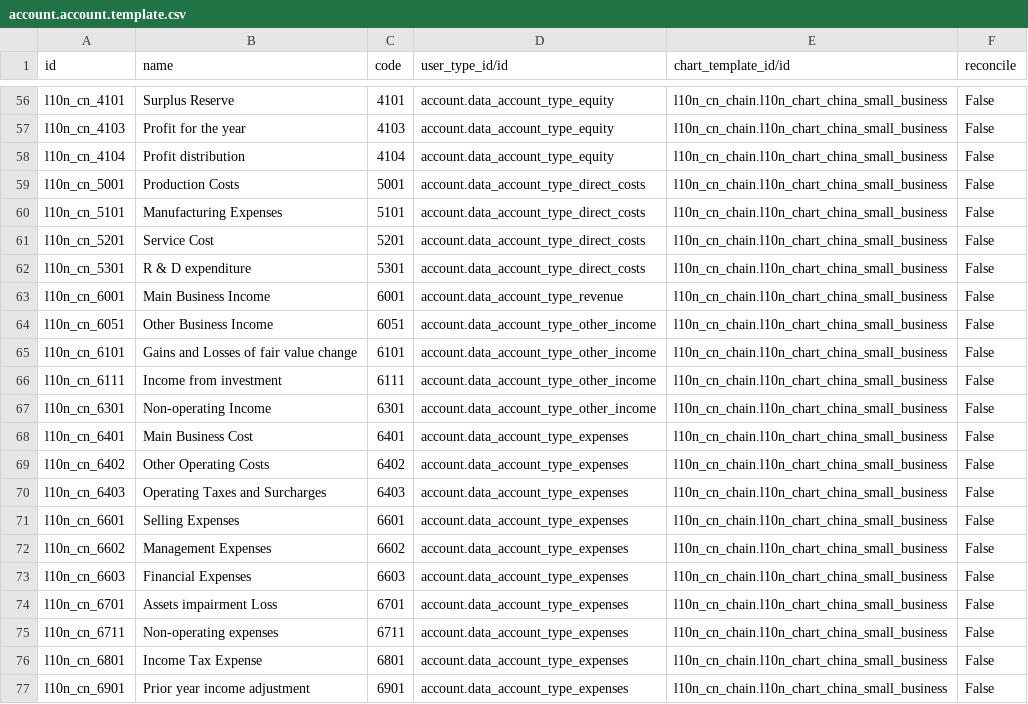
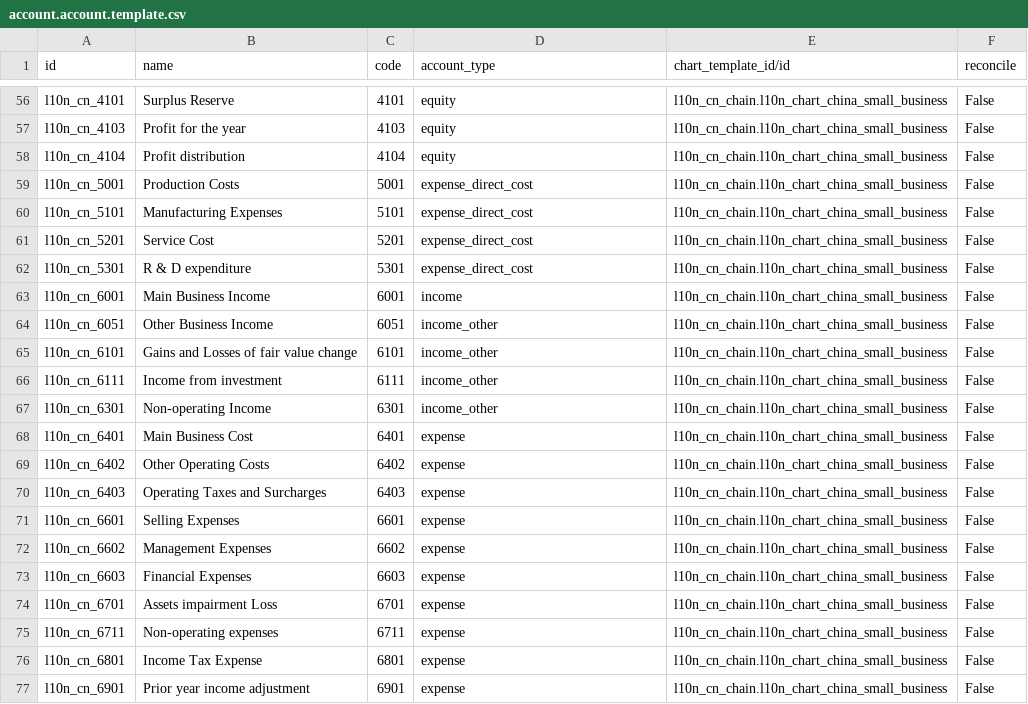
Before and after one commit to hiftp/chain-base, a CSV file: l10n_cn_chain/data/account.account.template.csv, drawn as a sheet; only a part is shown, gaps mark what is left out; the diff covers the shown part only.

```diff
--- a/l10n_cn_chain/data/account.account.template.csv
+++ b/l10n_cn_chain/data/account.account.template.csv
@@ -1 +1 @@
-"id","name","code","user_type_id/id","chart_template_id/id","reconcile"
+"id","name","code","account_type","chart_template_id/id","reconcile"
@@ -56,22 +56,22 @@
-"l10n_cn_4101","Surplus Reserve","4101","account.data_account_type_equity","l10n_cn_chain.l10n_chart_china_small_business","False"
-"l10n_cn_4103","Profit for the year","4103","account.data_account_type_equity","l10n_cn_chain.l10n_chart_china_small_business","False"
-"l10n_cn_4104","Profit distribution","4104","account.data_account_type_equity","l10n_cn_chain.l10n_chart_china_small_business","False"
-"l10n_cn_5001","Production Costs","5001","account.data_account_type_direct_costs","l10n_cn_chain.l10n_chart_china_small_business","False"
-"l10n_cn_5101","Manufacturing Expenses","5101","account.data_account_type_direct_costs","l10n_cn_chain.l10n_chart_china_small_business","False"
-"l10n_cn_5201","Service Cost","5201","account.data_account_type_direct_costs","l10n_cn_chain.l10n_chart_china_small_business","False"
-"l10n_cn_5301","R & D expenditure","5301","account.data_account_type_direct_costs","l10n_cn_chain.l10n_chart_china_small_business","False"
-"l10n_cn_6001","Main Business Income","6001","account.data_account_type_revenue","l10n_cn_chain.l10n_chart_china_small_business","False"
-"l10n_cn_6051","Other Business Income","6051","account.data_account_type_other_income","l10n_cn_chain.l10n_chart_china_small_business","False"
-"l10n_cn_6101","Gains and Losses of fair value change","6101","account.data_account_type_other_income","l10n_cn_chain.l10n_chart_china_small_business","False"
-"l10n_cn_6111","Income from investment","6111","account.data_account_type_other_income","l10n_cn_chain.l10n_chart_china_small_business","False"
-"l10n_cn_6301","Non-operating Income","6301","account.data_account_type_other_income","l10n_cn_chain.l10n_chart_china_small_business","False"
-"l10n_cn_6401","Main Business Cost","6401","account.data_account_type_expenses","l10n_cn_chain.l10n_chart_china_small_business","False"
-"l10n_cn_6402","Other Operating Costs","6402","account.data_account_type_expenses","l10n_cn_chain.l10n_chart_china_small_business","False"
-"l10n_cn_6403","Operating Taxes and Surcharges","6403","account.data_account_type_expenses","l10n_cn_chain.l10n_chart_china_small_business","False"
-"l10n_cn_6601","Selling Expenses","6601","account.data_account_type_expenses","l10n_cn_chain.l10n_chart_china_small_business","False"
-"l10n_cn_6602","Management Expenses","6602","account.data_account_type_expenses","l10n_cn_chain.l10n_chart_china_small_business","False"
-"l10n_cn_6603","Financial Expenses","6603","account.data_account_type_expenses","l10n_cn_chain.l10n_chart_china_small_business","False"
-"l10n_cn_6701","Assets impairment Loss","6701","account.data_account_type_expenses","l10n_cn_chain.l10n_chart_china_small_business","False"
-"l10n_cn_6711","Non-operating expenses","6711","account.data_account_type_expenses","l10n_cn_chain.l10n_chart_china_small_business","False"
-"l10n_cn_6801","Income Tax Expense","6801","account.data_account_type_expenses","l10n_cn_chain.l10n_chart_china_small_business","False"
-"l10n_cn_6901","Prior year income adjustment","6901","account.data_account_type_expenses","l10n_cn_chain.l10n_chart_china_small_business","False"
+"l10n_cn_4101","Surplus Reserve","4101","equity","l10n_cn_chain.l10n_chart_china_small_business","False"
+"l10n_cn_4103","Profit for the year","4103","equity","l10n_cn_chain.l10n_chart_china_small_business","False"
+"l10n_cn_4104","Profit distribution","4104","equity","l10n_cn_chain.l10n_chart_china_small_business","False"
+"l10n_cn_5001","Production Costs","5001","expense_direct_cost","l10n_cn_chain.l10n_chart_china_small_business","False"
+"l10n_cn_5101","Manufacturing Expenses","5101","expense_direct_cost","l10n_cn_chain.l10n_chart_china_small_business","False"
+"l10n_cn_5201","Service Cost","5201","expense_direct_cost","l10n_cn_chain.l10n_chart_china_small_business","False"
+"l10n_cn_5301","R & D expenditure","5301","expense_direct_cost","l10n_cn_chain.l10n_chart_china_small_business","False"
+"l10n_cn_6001","Main Business Income","6001","income","l10n_cn_chain.l10n_chart_china_small_business","False"
+"l10n_cn_6051","Other Business Income","6051","income_other","l10n_cn_chain.l10n_chart_china_small_business","False"
+"l10n_cn_6101","Gains and Losses of fair value change","6101","income_other","l10n_cn_chain.l10n_chart_china_small_business","False"
+"l10n_cn_6111","Income from investment","6111","income_other","l10n_cn_chain.l10n_chart_china_small_business","False"
+"l10n_cn_6301","Non-operating Income","6301","income_other","l10n_cn_chain.l10n_chart_china_small_business","False"
+"l10n_cn_6401","Main Business Cost","6401","expense","l10n_cn_chain.l10n_chart_china_small_business","False"
+"l10n_cn_6402","Other Operating Costs","6402","expense","l10n_cn_chain.l10n_chart_china_small_business","False"
+"l10n_cn_6403","Operating Taxes and Surcharges","6403","expense","l10n_cn_chain.l10n_chart_china_small_business","False"
+"l10n_cn_6601","Selling Expenses","6601","expense","l10n_cn_chain.l10n_chart_china_small_business","False"
+"l10n_cn_6602","Management Expenses","6602","expense","l10n_cn_chain.l10n_chart_china_small_business","False"
+"l10n_cn_6603","Financial Expenses","6603","expense","l10n_cn_chain.l10n_chart_china_small_business","False"
+"l10n_cn_6701","Assets impairment Loss","6701","expense","l10n_cn_chain.l10n_chart_china_small_business","False"
+"l10n_cn_6711","Non-operating expenses","6711","expense","l10n_cn_chain.l10n_chart_china_small_business","False"
+"l10n_cn_6801","Income Tax Expense","6801","expense","l10n_cn_chain.l10n_chart_china_small_business","False"
+"l10n_cn_6901","Prior year income adjustment","6901","expense","l10n_cn_chain.l10n_chart_china_small_business","False"
```
Also changed, not shown: 54 edited cells elsewhere in this file, 4 other files.
